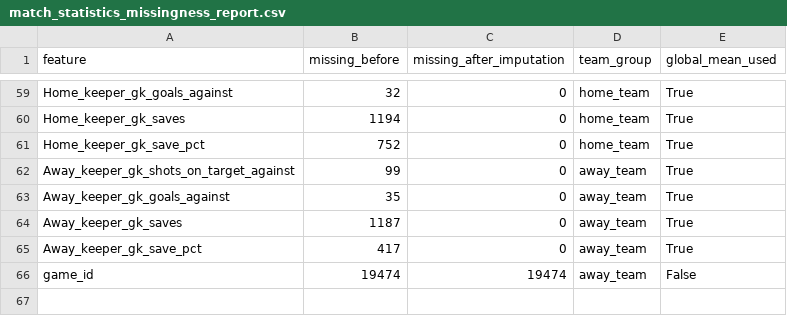
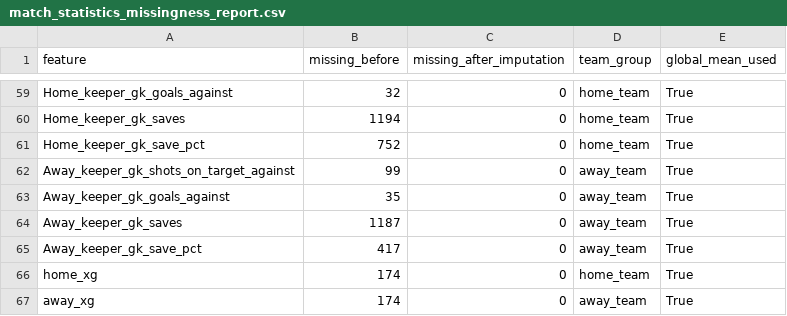
Before and after one commit to yjaam/soccer-match-prediction, a CSV file: misc/match_statistics_missingness_report.csv, drawn as a sheet; only a part is shown, gaps mark what is left out.

```diff
--- a/misc/match_statistics_missingness_report.csv
+++ b/misc/match_statistics_missingness_report.csv
@@ -65,2 +65,3 @@ Away_keeper_gk_saves,1187,0,away_team,True
 Away_keeper_gk_save_pct,417,0,away_team,True
-game_id,19474,19474,away_team,False
+home_xg,174,0,home_team,True
+away_xg,174,0,away_team,True
```
Also changed, not shown: misc/match_statistics_pca_loadings.csv, misc/match_statistics_pca_top_loadings.csv, 15 other files.
